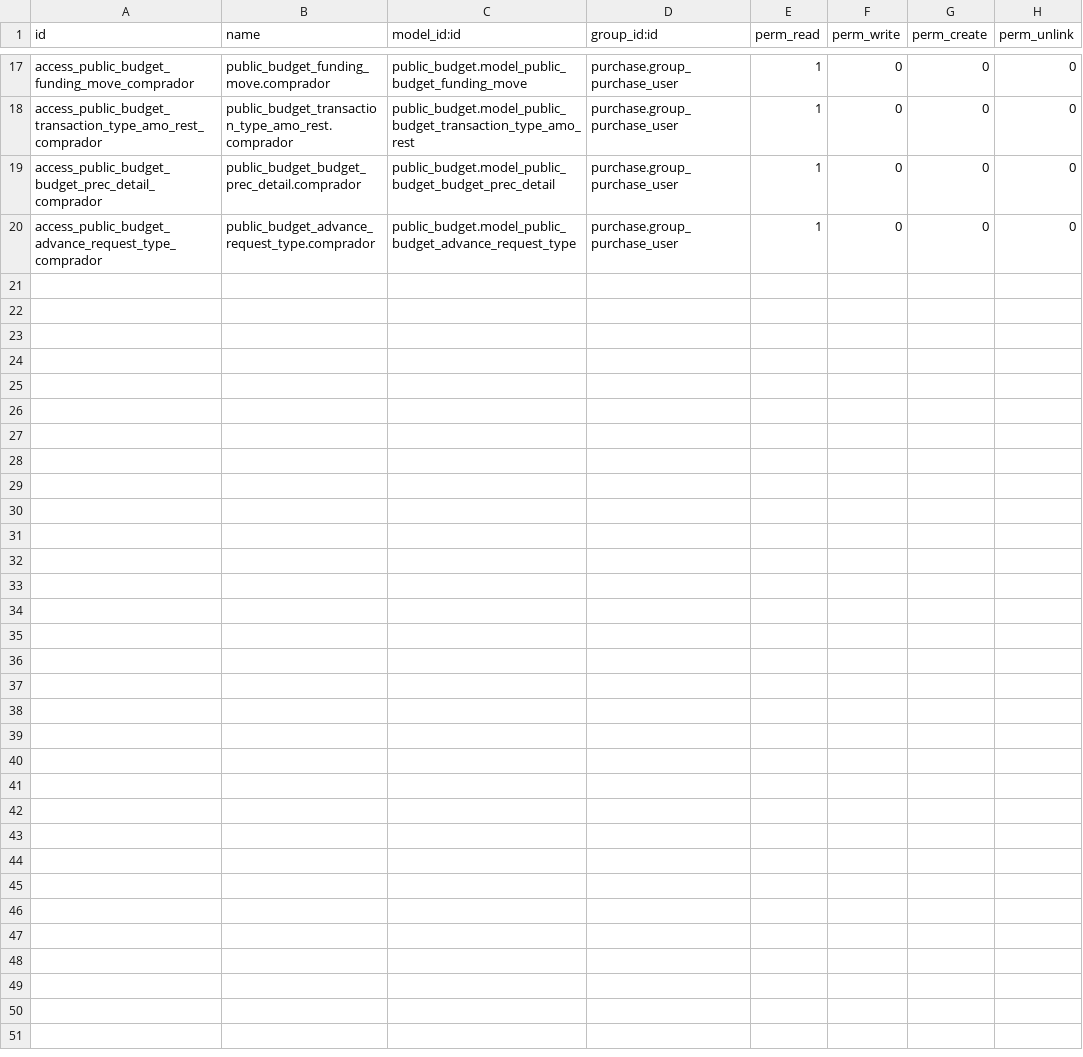
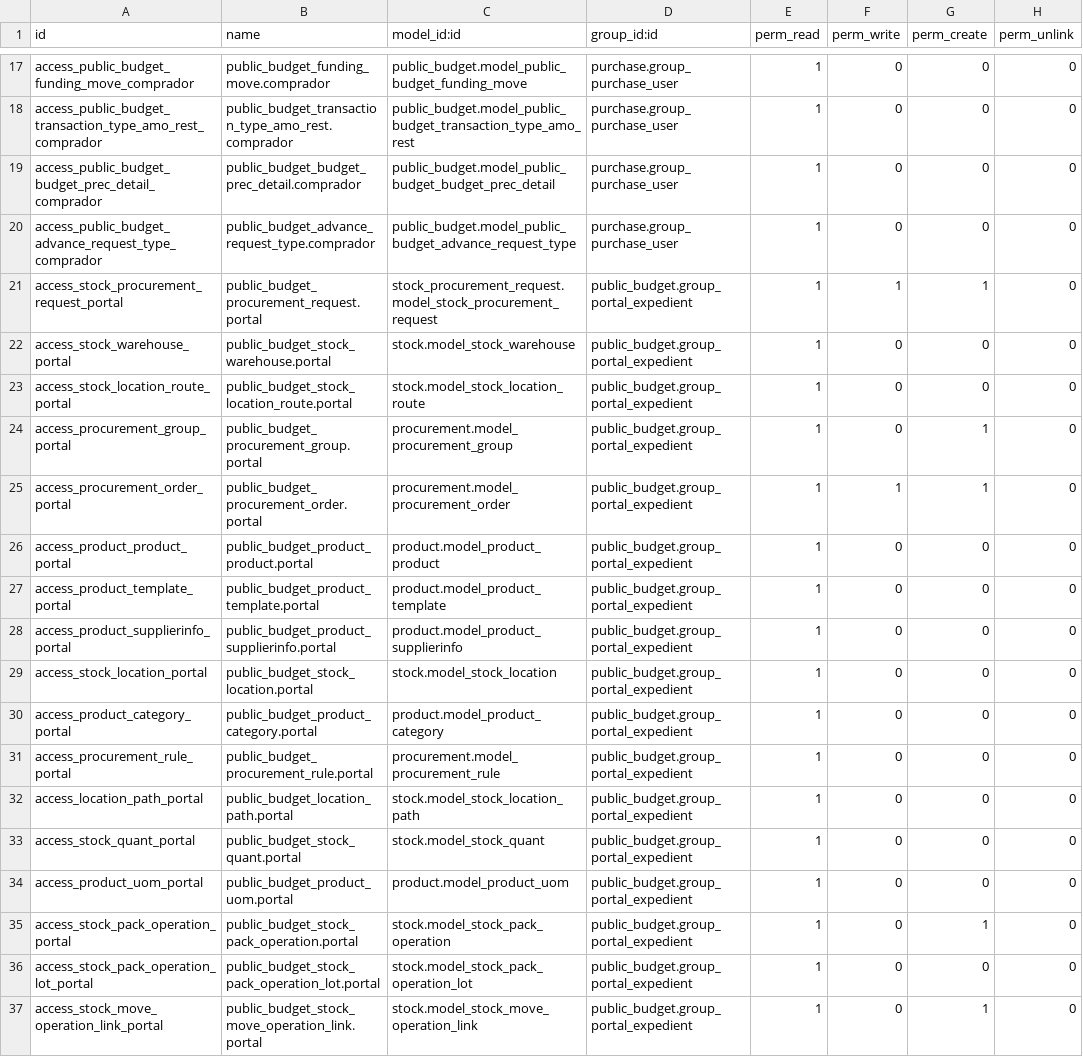
Before and after one commit to ingadhoc/odoo-public-administration, a CSV file: sipreco_purchase/security/ir.model.access.csv, drawn as a sheet; only a part is shown, gaps mark what is left out; the diff names each change by its address in the sheet, - before the commit and + after, or states it on an @@ line.

Commit message:
[IMP] add some model access to portal to use procurement request

```diff
--- a/sipreco_purchase/security/ir.model.access.csv
+++ b/sipreco_purchase/security/ir.model.access.csv
+row 21: access_stock_procurement_request_portal | public_budget_procurement_request.portal | stock_procurement_request.model_stock_procurement_request | public_budget.group_portal_expedient | 1 | 1 | 1 | 0
+row 22: access_stock_warehouse_portal | public_budget_stock_warehouse.portal | stock.model_stock_warehouse | public_budget.group_portal_expedient | 1 | 0 | 0 | 0
+row 23: access_stock_location_route_portal | public_budget_stock_location_route.portal | stock.model_stock_location_route | public_budget.group_portal_expedient | 1 | 0 | 0 | 0
+row 24: access_procurement_group_portal | public_budget_procurement_group.portal | procurement.model_procurement_group | public_budget.group_portal_expedient | 1 | 0 | 1 | 0
+row 25: access_procurement_order_portal | public_budget_procurement_order.portal | procurement.model_procurement_order | public_budget.group_portal_expedient | 1 | 1 | 1 | 0
+row 26: access_product_product_portal | public_budget_product_product.portal | product.model_product_product | public_budget.group_portal_expedient | 1 | 0 | 0 | 0
+row 27: access_product_template_portal | public_budget_product_template.portal | product.model_product_template | public_budget.group_portal_expedient | 1 | 0 | 0 | 0
+row 28: access_product_supplierinfo_portal | public_budget_product_supplierinfo.portal | product.model_product_supplierinfo | public_budget.group_portal_expedient | 1 | 0 | 0 | 0
+row 29: access_stock_location_portal | public_budget_stock_location.portal | stock.model_stock_location | public_budget.group_portal_expedient | 1 | 0 | 0 | 0
+row 30: access_product_category_portal | public_budget_product_category.portal | product.model_product_category | public_budget.group_portal_expedient | 1 | 0 | 0 | 0
+row 31: access_procurement_rule_portal | public_budget_procurement_rule.portal | procurement.model_procurement_rule | public_budget.group_portal_expedient | 1 | 0 | 0 | 0
+row 32: access_location_path_portal | public_budget_location_path.portal | stock.model_stock_location_path | public_budget.group_portal_expedient | 1 | 0 | 0 | 0
+row 33: access_stock_quant_portal | public_budget_stock_quant.portal | stock.model_stock_quant | public_budget.group_portal_expedient | 1 | 0 | 0 | 0
+row 34: access_product_uom_portal | public_budget_product_uom.portal | product.model_product_uom | public_budget.group_portal_expedient | 1 | 0 | 0 | 0
+row 35: access_stock_pack_operation_portal | public_budget_stock_pack_operation.portal | stock.model_stock_pack_operation | public_budget.group_portal_expedient | 1 | 0 | 1 | 0
+row 36: access_stock_pack_operation_lot_portal | public_budget_stock_pack_operation_lot.portal | stock.model_stock_pack_operation_lot | public_budget.group_portal_expedient | 1 | 0 | 0 | 0
+row 37: access_stock_move_operation_link_portal | public_budget_stock_move_operation_link.portal | stock.model_stock_move_operation_link | public_budget.group_portal_expedient | 1 | 0 | 1 | 0
```
Also changed, not shown: 3 other files.
